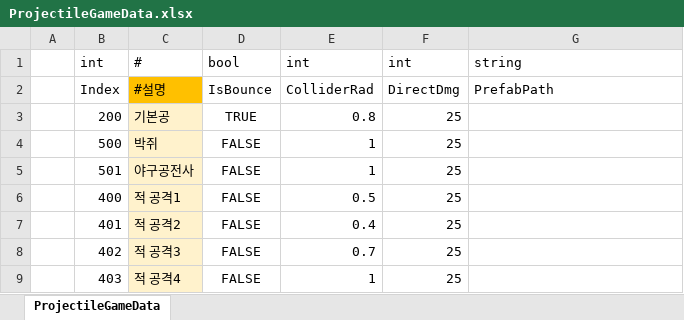
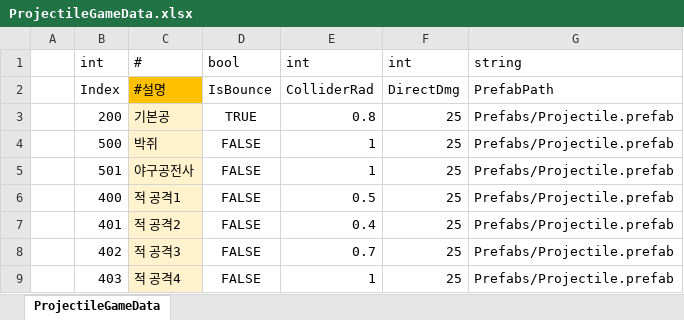
Before and after one commit to Cuty444/QT_Proto, an Excel workbook: _GameData/ProjectileGameData.xlsx, sheet ProjectileGameData, drawn as a sheet; values as stored, in another font and other column widths than the file's, no borders; table styles not drawn; the diff names each change by its address in the sheet, - before the commit and + after, or states it on an @@ line.

```diff
--- a/_GameData/ProjectileGameData.xlsx (sheet ProjectileGameData)
+++ b/_GameData/ProjectileGameData.xlsx (sheet ProjectileGameData)
-G3:G9: (empty)
+G3:G9: Prefabs/Projectile.prefab
```
Also changed, not shown: _GameData/ShootGameData.xlsx, 2 other files.
